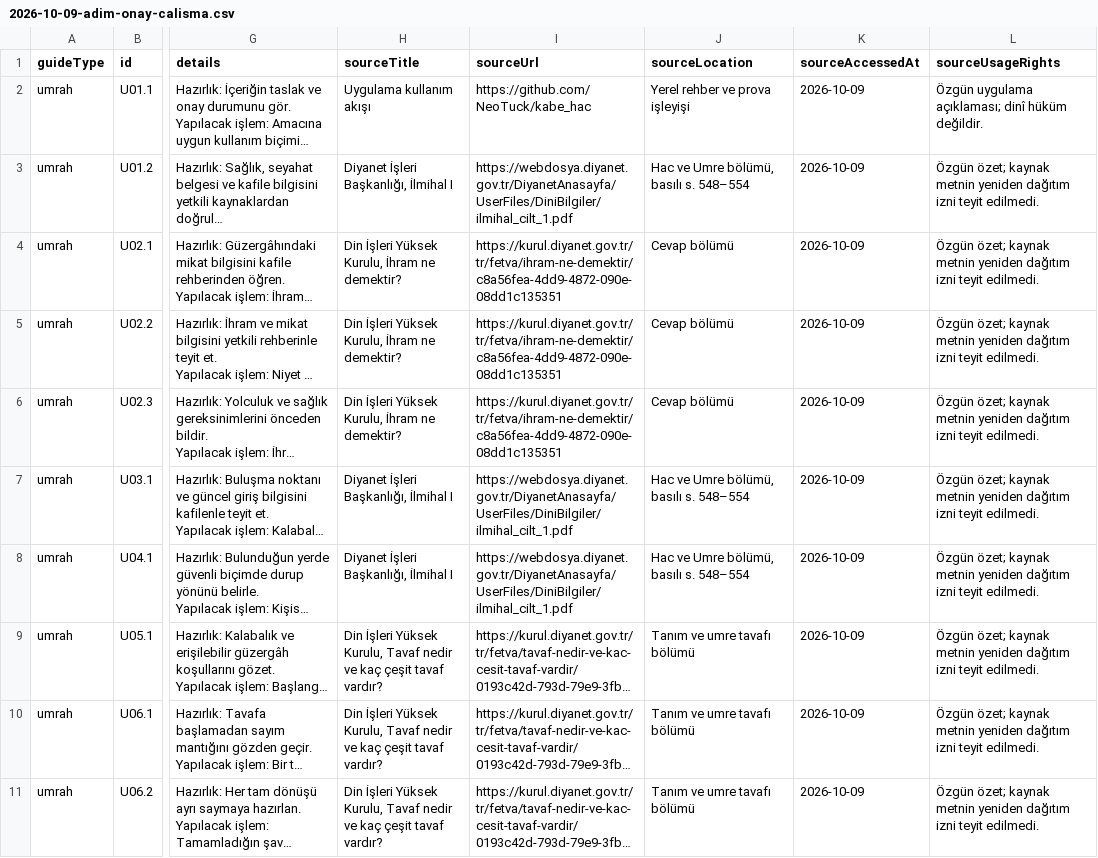
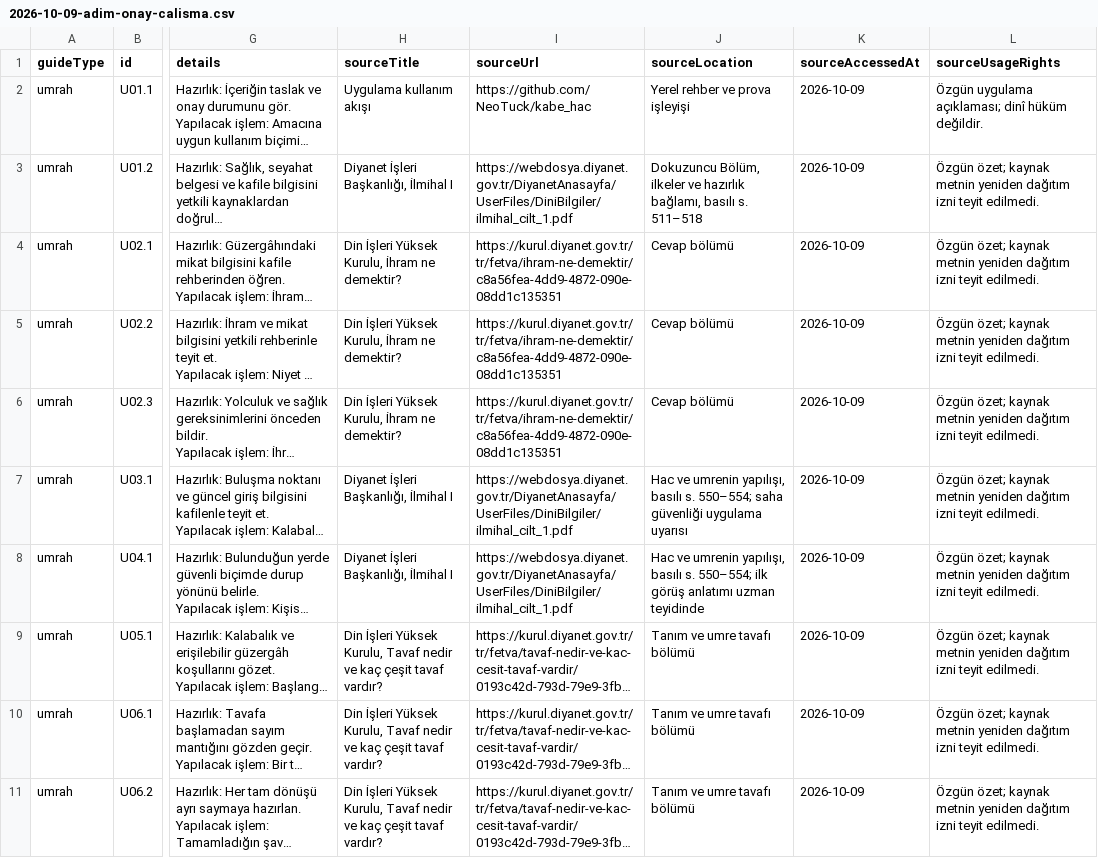
Before and after one commit to NeoTuck/kabe_hac, a CSV file: docs/content-review/2026-10-09-adim-onay-calisma.csv, drawn as a sheet; only a part is shown, gaps mark what is left out; long unchanged cells end in …; the diff covers the shown part only; the diff names each change by its address in the sheet, - before the commit and + after, or states it on an @@ line.

Commit message:
Refine draft sources and keep unreviewed prayer hidden

```diff
--- a/docs/content-review/2026-10-09-adim-onay-calisma.csv
+++ b/docs/content-review/2026-10-09-adim-onay-calisma.csv
-J3 (sourceLocation): Hac ve Umre bölümü, basılı s. 548–554
+J3 (sourceLocation): Dokuzuncu Bölüm, ilkeler ve hazırlık bağlamı, basılı s. 511–518
-J7 (sourceLocation): Hac ve Umre bölümü, basılı s. 548–554
+J7 (sourceLocation): Hac ve umrenin yapılışı, basılı s. 550–554; saha güvenliği uygulama uyarısı
-J8 (sourceLocation): Hac ve Umre bölümü, basılı s. 548–554
+J8 (sourceLocation): Hac ve umrenin yapılışı, basılı s. 550–554; ilk görüş anlatımı uzman teyidinde
```
Also changed, not shown: 36 edited cells elsewhere in this file, 9 other files.
